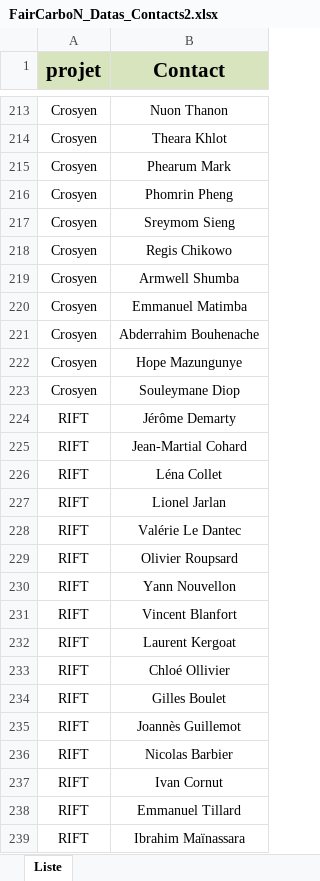
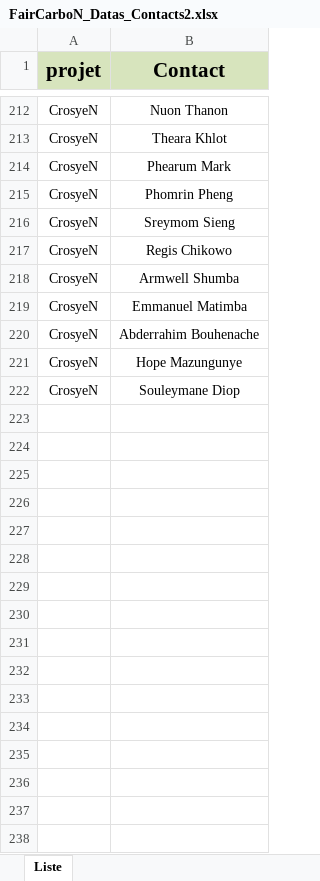
Before and after one commit to faircarbon/FairCarboN_datas, an Excel workbook: Data/FairCarboN_Datas_Contacts2.xlsx, sheet Liste, drawn as a sheet; only a part is shown, gaps mark what is left out; values as stored, in another font and other column widths than the file's, no borders; removed rows and columns are numbered as before the commit, all else as after; the diff covers the shown part only; the diff names each change by its address in the sheet, - before the commit and + after, or states it on an @@ line.

```diff
--- a/Data/FairCarboN_Datas_Contacts2.xlsx (sheet Liste)
+++ b/Data/FairCarboN_Datas_Contacts2.xlsx (sheet Liste)
-A212:A222 (projet): Crosyen
+A212:A222 (projet): CrosyeN
@@ row 224 hidden: RIFT | Jérôme Demarty @@
@@ row 225 hidden: RIFT | Jean-Martial Cohard @@
@@ row 226 hidden: RIFT | Léna Collet @@
@@ row 227 hidden: RIFT | Lionel Jarlan @@
@@ row 228 hidden: RIFT | Valérie Le Dantec @@
@@ row 229 hidden: RIFT | Olivier Roupsard @@
@@ row 230 hidden: RIFT | Yann Nouvellon @@
@@ row 231 hidden: RIFT | Vincent Blanfort @@
@@ row 232 hidden: RIFT | Laurent Kergoat @@
@@ row 233 hidden: RIFT | Chloé Ollivier @@
@@ row 234 hidden: RIFT | Gilles Boulet @@
@@ row 235 hidden: RIFT | Joannès Guillemot @@
@@ row 236 hidden: RIFT | Nicolas Barbier @@
@@ row 237 hidden: RIFT | Ivan Cornut @@
@@ row 238 hidden: RIFT | Emmanuel Tillard @@
@@ row 239 hidden: RIFT | Ibrahim Maïnassara @@
```
Also changed, not shown: 1 removed row, 511 hidden or unhidden rows and 27 edited cells elsewhere in this sheet, 5 other files.
